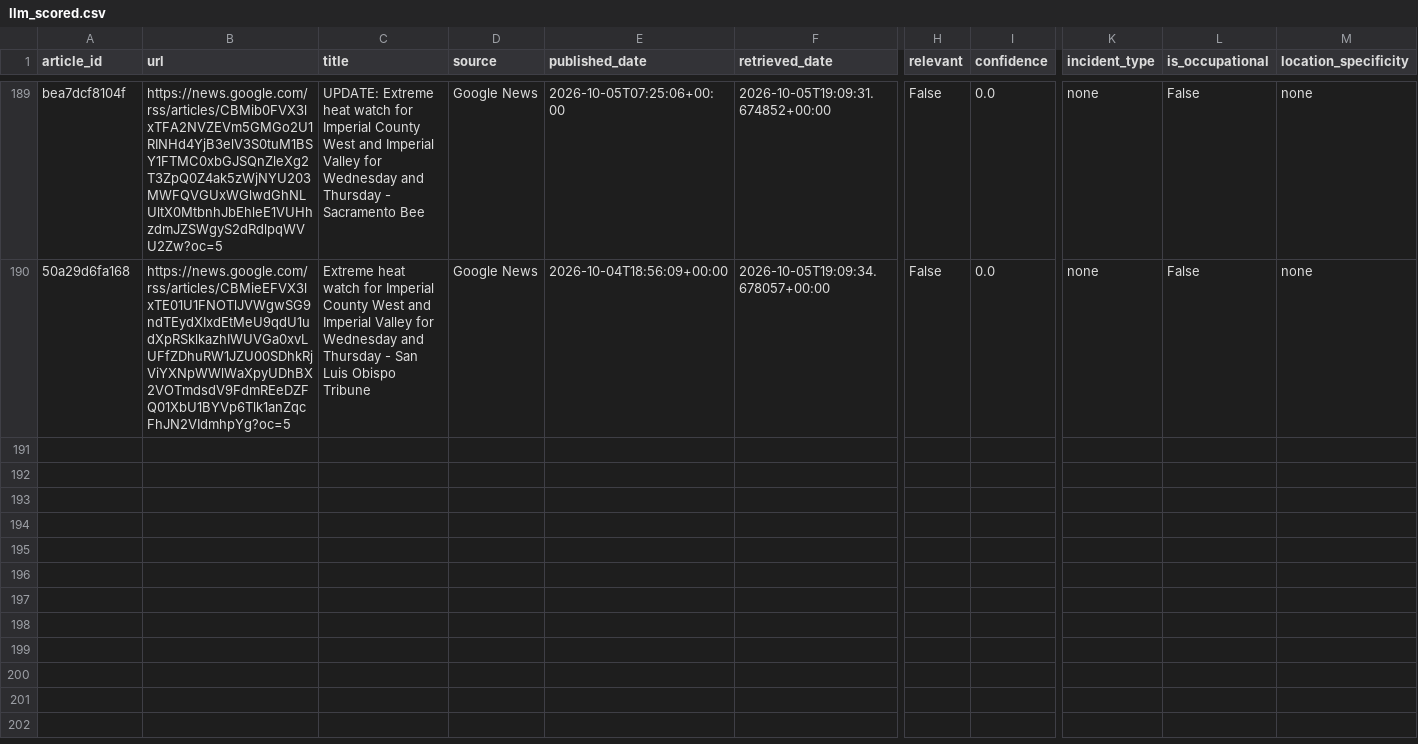
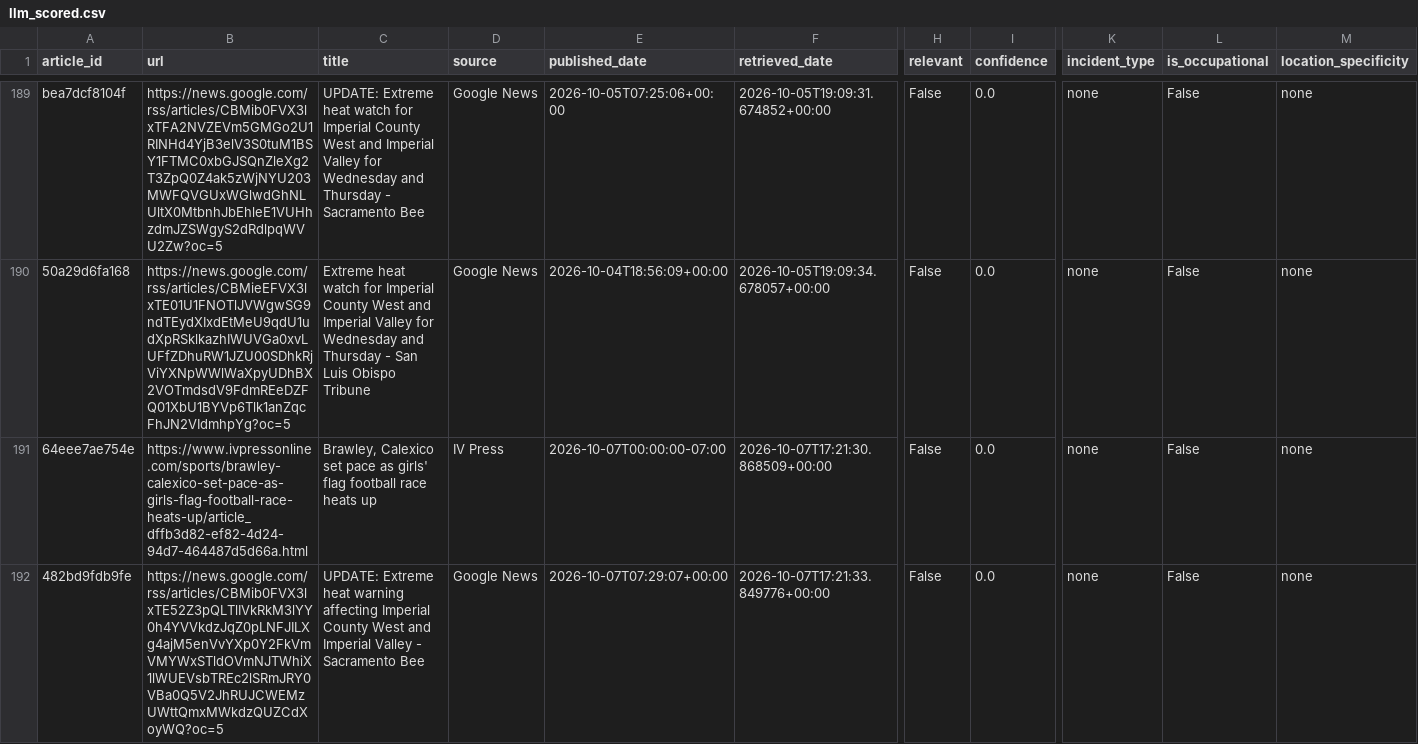
Before and after one commit to theaenache/4branch-iv-heatwatch, a CSV file: data/llm_scored.csv, drawn as a sheet; only a part is shown, gaps mark what is left out; rows hold the shown columns only; the diff names each change by its address in the sheet, - before the commit and + after, or states it on an @@ line.

```diff
--- a/data/llm_scored.csv
+++ b/data/llm_scored.csv
+row 191: 64eee7ae754e | https://www.ivpressonline.com/sports/brawley-calexico-set-pace-as-girls-flag-football-race-heats-up/article_dffb3d82-ef82-4d24-94d7-464487d5d66a.html | Brawley, Calexico set pace as girls' flag football race heats up | IV Press | 2026-10-07T00:00:00-07:00 | 2026-10-07T17:21:30.868509+00:00 | False | 0.0 | none | False | none
+row 192: 482bd9fdb9fe | https://news.google.com/rss/articles/CBMib0FVX3lxTE52Z3pQLTlIVkRkM3lYY0h4YVVkdzJqZ0pLNFJILXg4ajM5enVvYXp0Y2FkVmVMYWxSTldOVmNJTWhiX1lWUEVsbTREc2lSRmJRY0VBa0Q5V2JhRUJCWEMzUWttQmxMWkdzQUZCdXoyWQ?oc=5 | UPDATE: Extreme heat warning affecting Imperial County West and Imperial Valley - Sacramento Bee | Google News | 2026-10-07T07:29:07+00:00 | 2026-10-07T17:21:33.849776+00:00 | False | 0.0 | none | False | none
```
Also changed, not shown: data/alerts_scored.csv, data/headless_scored.csv, 2 other files.
